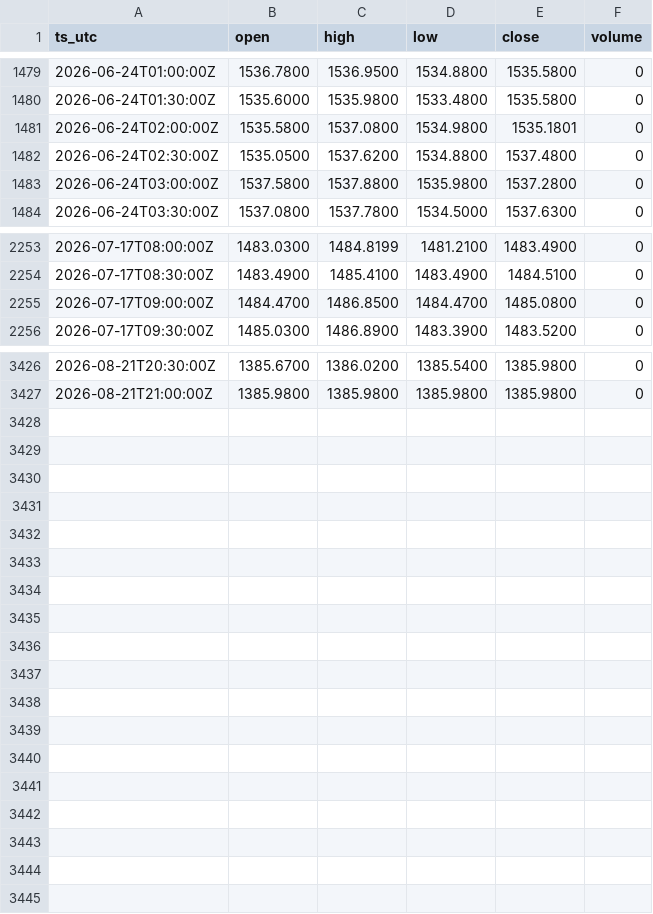
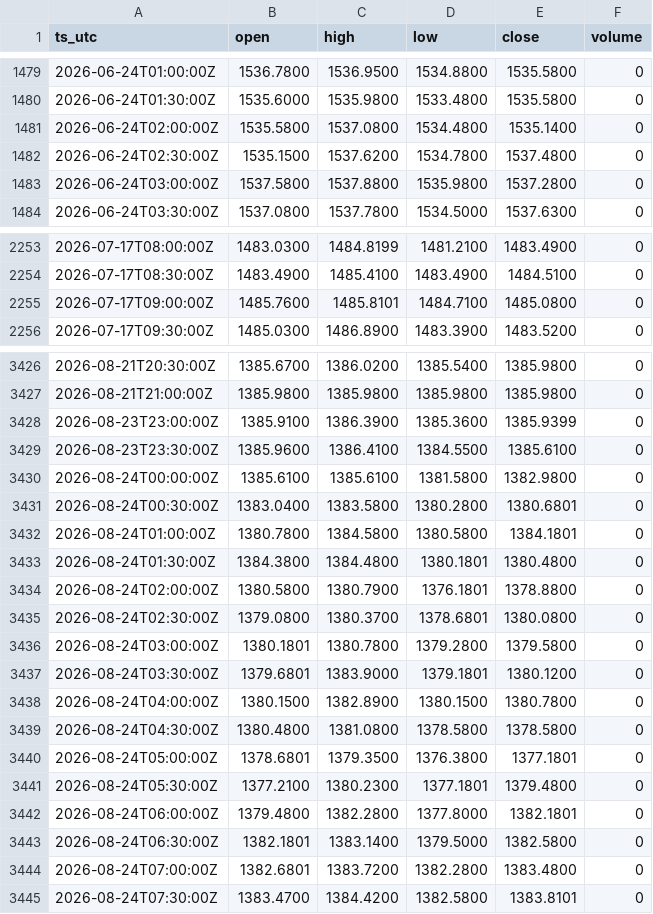
Before and after one commit to OntologyForCapital/skhynix-adr-parity, a CSV file: data/fx_usdkrw.csv, drawn as a sheet; only a part is shown, gaps mark what is left out; the diff covers the shown part only.

```diff
--- a/data/fx_usdkrw.csv
+++ b/data/fx_usdkrw.csv
@@ -1480,4 +1480,4 @@ ts_utc,open,high,low,close,volume
 2026-06-24T01:30:00Z,1535.6000,1535.9800,1533.4800,1535.5800,0
-2026-06-24T02:00:00Z,1535.5800,1537.0800,1534.9800,1535.1801,0
-2026-06-24T02:30:00Z,1535.0500,1537.6200,1534.8800,1537.4800,0
+2026-06-24T02:00:00Z,1535.5800,1537.0800,1534.4800,1535.1400,0
+2026-06-24T02:30:00Z,1535.1500,1537.6200,1534.7800,1537.4800,0
 2026-06-24T03:00:00Z,1537.5800,1537.8800,1535.9800,1537.2800,0
@@ -2254,3 +2254,3 @@ ts_utc,open,high,low,close,volume
 2026-07-17T08:30:00Z,1483.4900,1485.4100,1483.4900,1484.5100,0
-2026-07-17T09:00:00Z,1484.4700,1486.8500,1484.4700,1485.0800,0
+2026-07-17T09:00:00Z,1485.7600,1485.8101,1484.7100,1485.0800,0
 2026-07-17T09:30:00Z,1485.0300,1486.8900,1483.3900,1483.5200,0
@@ -3427 +3427,19 @@ ts_utc,open,high,low,close,volume
 2026-08-21T21:00:00Z,1385.9800,1385.9800,1385.9800,1385.9800,0
+2026-08-23T23:00:00Z,1385.9100,1386.3900,1385.3600,1385.9399,0
+2026-08-23T23:30:00Z,1385.9600,1386.4100,1384.5500,1385.6100,0
+2026-08-24T00:00:00Z,1385.6100,1385.6100,1381.5800,1382.9800,0
+2026-08-24T00:30:00Z,1383.0400,1383.5800,1380.2800,1380.6801,0
+2026-08-24T01:00:00Z,1380.7800,1384.5800,1380.5800,1384.1801,0
+2026-08-24T01:30:00Z,1384.3800,1384.4800,1380.1801,1380.4800,0
+2026-08-24T02:00:00Z,1380.5800,1380.7900,1376.1801,1378.8800,0
+2026-08-24T02:30:00Z,1379.0800,1380.3700,1378.6801,1380.0800,0
+2026-08-24T03:00:00Z,1380.1801,1380.7800,1379.2800,1379.5800,0
+2026-08-24T03:30:00Z,1379.6801,1383.9000,1379.1801,1380.1200,0
+2026-08-24T04:00:00Z,1380.1500,1382.8900,1380.1500,1380.7800,0
+2026-08-24T04:30:00Z,1380.4800,1381.0800,1378.5800,1378.5800,0
+2026-08-24T05:00:00Z,1378.6801,1379.3500,1376.3800,1377.1801,0
+2026-08-24T05:30:00Z,1377.2100,1380.2300,1377.1801,1379.4800,0
+2026-08-24T06:00:00Z,1379.4800,1382.2800,1377.8000,1382.1801,0
+2026-08-24T06:30:00Z,1382.1801,1383.1400,1379.5000,1382.5800,0
+2026-08-24T07:00:00Z,1382.6801,1383.7200,1382.2800,1383.4800,0
+2026-08-24T07:30:00Z,1383.4700,1384.4200,1382.5800,1383.8101,0
```
Also changed, not shown: 6 edited cells elsewhere in this file, data/kr_000660.csv, data/us_skhy.csv.
